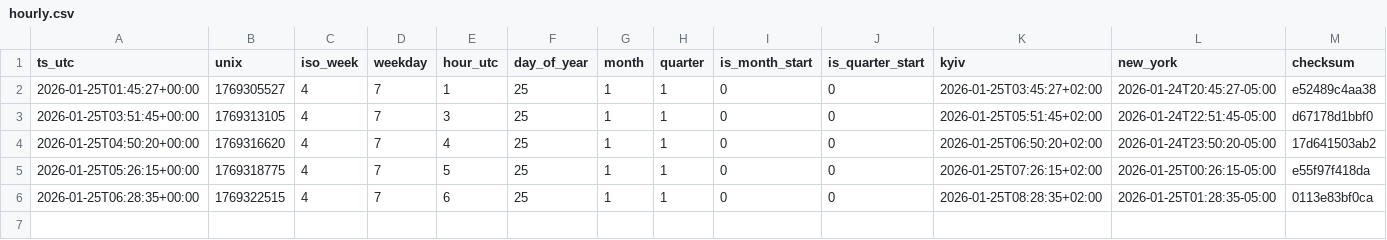
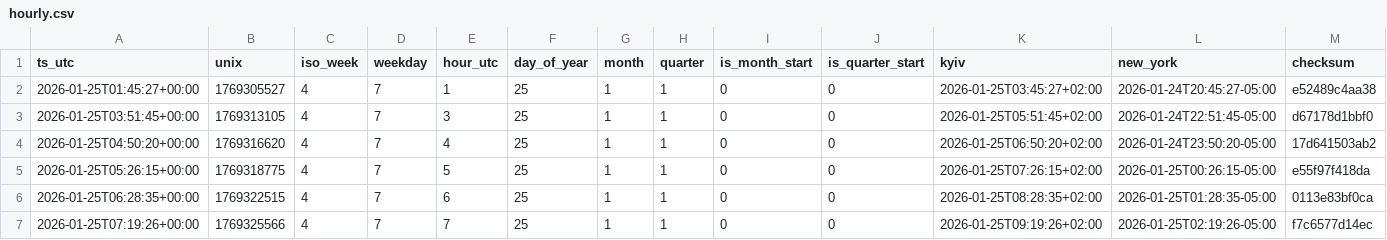
Before and after one commit to ManfulMan1/hourly-ledger-csv, a CSV file: data/2026-01-25/hourly.csv, drawn as a sheet; only a part is shown; rows hold the shown columns only; the diff names each change by its address in the sheet, - before the commit and + after, or states it on an @@ line.

Commit message:
snapshot: 2026-01-25 07:19:26Z

```diff
--- a/data/2026-01-25/hourly.csv
+++ b/data/2026-01-25/hourly.csv
+row 7: 2026-01-25T07:19:26+00:00 | 1769325566 | 4 | 7 | 7 | 25 | 1 | 1 | 0 | 0 | 2026-01-25T09:19:26+02:00 | 2026-01-25T02:19:26-05:00 | f7c6577d14ec
```
